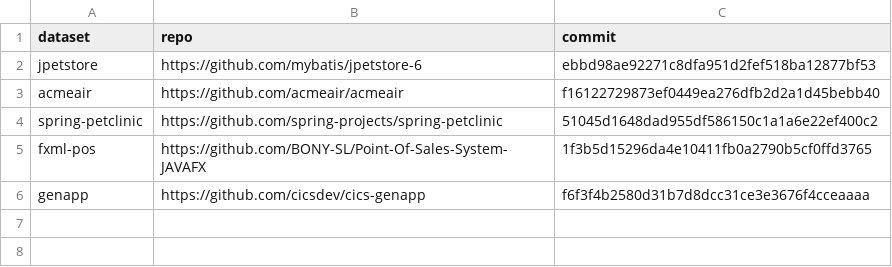
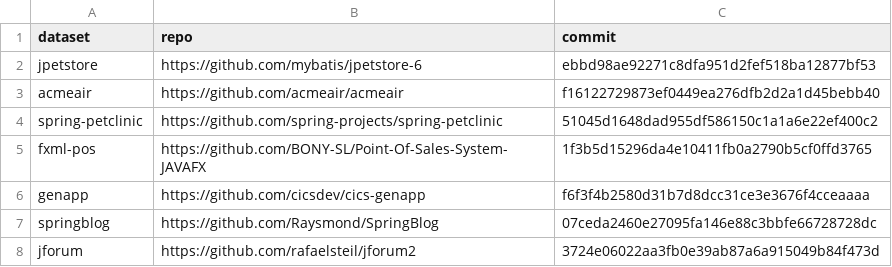
Before and after one commit to PasinduRavishan/fyp-benchmarking, a CSV file: datasets/COMMITS.csv, drawn as a sheet; the diff names each change by its address in the sheet, - before the commit and + after, or states it on an @@ line.

Commit message:
Prep SpringBlog (07ceda2) + JForum2 (3724e06) cells; FQN entrypoint annotations
SpringBlog: two same-named PostControllers merged into one CHGNN entrypoint
under short-name annotations, shrinking the EP feature width (107 vs 108
shape crash) - annotations now use class FQNs.
JForum2: 352 classes, 89.7% call resolution; 20 of 31 Action entrypoints
(install wizard excluded), 8 DAO->table mappings, 6 seed domains, all
seed items verified entrypoint-reachable. Extractor must target
datasets/jforum/src (Ant-era layout, no src/main/java).

```diff
--- a/datasets/COMMITS.csv
+++ b/datasets/COMMITS.csv
+row 7: springblog | https://github.com/Raysmond/SpringBlog | 07ceda2460e27095fa146e88c3bbfe66728728dc
+row 8: jforum | https://github.com/rafaelsteil/jforum2 | 3724e06022aa3fb0e39ab87a6a915049b84f473d
```
Also changed, not shown: 16 other files.
